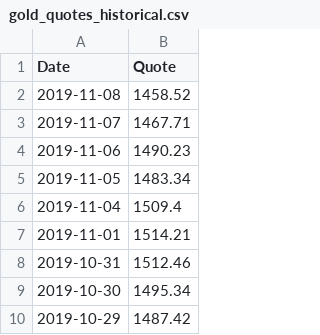
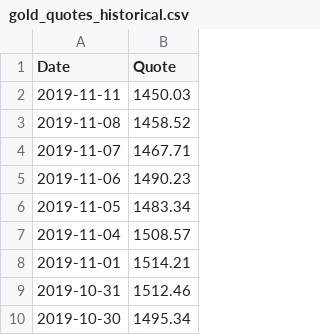
Before and after one commit to jlmingo/cryptoAnalytics, a CSV file: output/gold_quotes_historical.csv, drawn as a sheet; only a part is shown; the shorter side is filled out with more unchanged rows.

```diff
--- a/output/gold_quotes_historical.csv
+++ b/output/gold_quotes_historical.csv
@@ -1,2 +1,3 @@
 Date,Quote
+2019-11-11,1450.03
 2019-11-08,1458.52
@@ -5,3 +6,3 @@ Date,Quote
 2019-11-05,1483.34
-2019-11-04,1509.4
+2019-11-04,1508.57
 2019-11-01,1514.21
```
Also changed, not shown: 6 other files.
